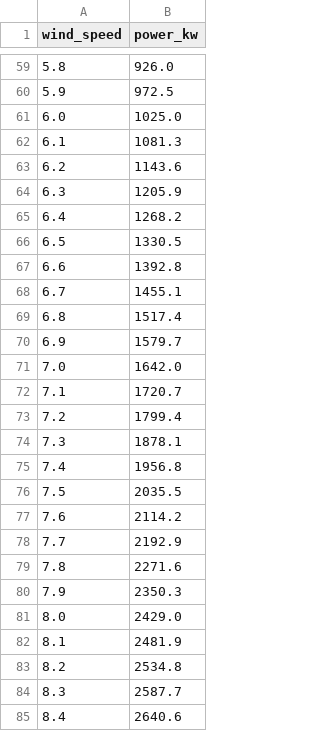
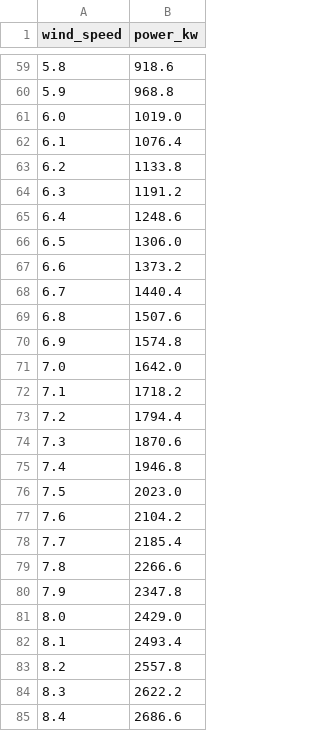
Before and after one commit to ManikaranAnalytics/mehul_rertc, a CSV file: backend/data/power_curve.csv, drawn as a sheet; only a part is shown, gaps mark what is left out; the diff covers the shown part only.

Commit message:
Integrate official Suzlon S144 3.0/3.15 MW power curve into backend and frontend
- Updated backend/data/power_curve.csv with 0.1 m/s resolution linear interpolation from Suzlon S144 specification (Doc WSCC-2223-WTSPC-14450_00 R02)
- Updated frontend/src/utils/constants.ts POWER_CURVE_KW mapping to 100% parity with backend
- Updated backend services (forecast.py, excel_export.py) and UI captions (GenerationInputTable.tsx) to reflect Suzlon S144 3.0/3.15 MW
- Added official S144 Power Curve.pdf and technical comparative benchmark PDF report

```diff
--- a/backend/data/power_curve.csv
+++ b/backend/data/power_curve.csv
@@ -59,27 +59,27 @@ wind_speed,power_kw
-5.8,926.0
-5.9,972.5
-6.0,1025.0
-6.1,1081.3
-6.2,1143.6
-6.3,1205.9
-6.4,1268.2
-6.5,1330.5
-6.6,1392.8
-6.7,1455.1
-6.8,1517.4
-6.9,1579.7
+5.8,918.6
+5.9,968.8
+6.0,1019.0
+6.1,1076.4
+6.2,1133.8
+6.3,1191.2
+6.4,1248.6
+6.5,1306.0
+6.6,1373.2
+6.7,1440.4
+6.8,1507.6
+6.9,1574.8
 7.0,1642.0
-7.1,1720.7
-7.2,1799.4
-7.3,1878.1
-7.4,1956.8
-7.5,2035.5
-7.6,2114.2
-7.7,2192.9
-7.8,2271.6
-7.9,2350.3
+7.1,1718.2
+7.2,1794.4
+7.3,1870.6
+7.4,1946.8
+7.5,2023.0
+7.6,2104.2
+7.7,2185.4
+7.8,2266.6
+7.9,2347.8
 8.0,2429.0
-8.1,2481.9
-8.2,2534.8
-8.3,2587.7
-8.4,2640.6
+8.1,2493.4
+8.2,2557.8
+8.3,2622.2
+8.4,2686.6
```
Also changed, not shown: 20 added rows and 52 edited cells elsewhere in this file, 7 other files.
